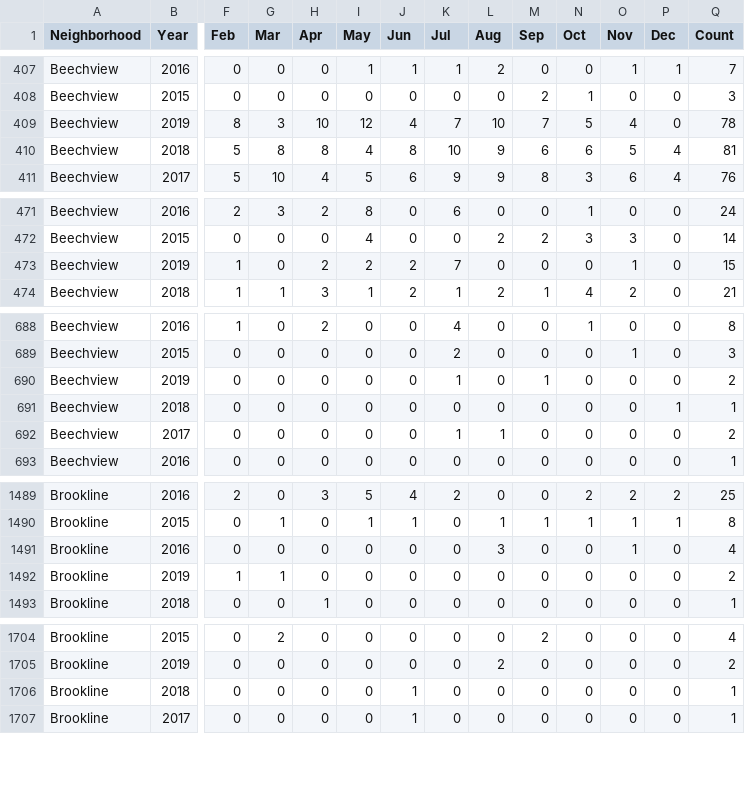
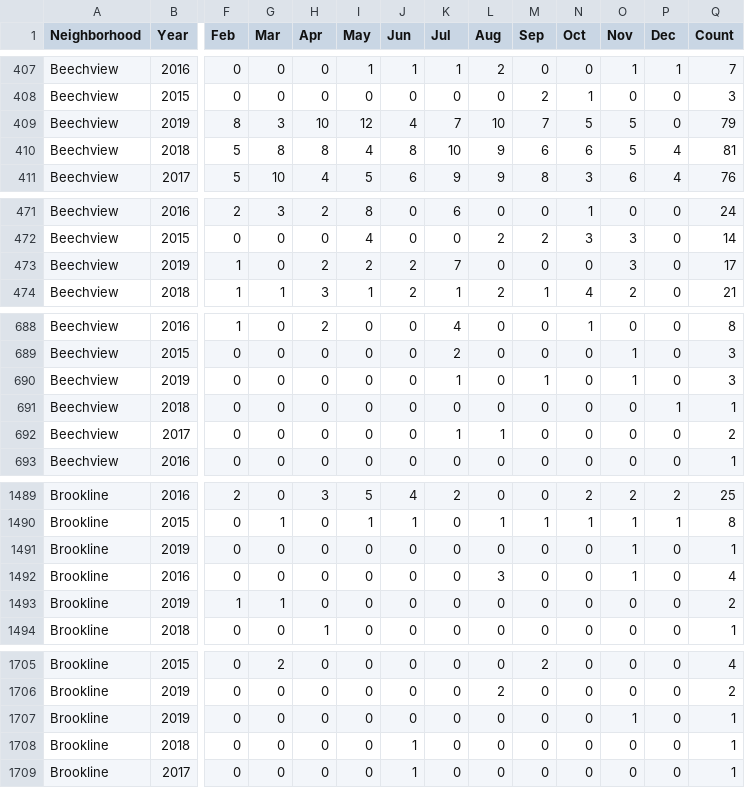
Before and after one commit to mhowe0422/mhowe0422.github.io, a CSV file: Zone6/Zone6data.csv, drawn as a sheet; only a part is shown, gaps mark what is left out; rows hold the shown columns only; the diff covers the shown part only; the diff names each change by its address in the sheet, - before the commit and + after, or states it on an @@ line.

```diff
--- a/Zone6/Zone6data.csv
+++ b/Zone6/Zone6data.csv
-O409 (Nov): 4
+O409 (Nov): 5
-Q409 (Count): 78
+Q409 (Count): 79
-O473 (Nov): 1
+O473 (Nov): 3
-Q473 (Count): 15
+Q473 (Count): 17
-O690 (Nov): 0
+O690 (Nov): 1
-Q690 (Count): 2
+Q690 (Count): 3
+row 1491: Brookline | 2019 | 0 | 0 | 0 | 0 | 0 | 0 | 0 | 0 | 0 | 1 | 0 | 1
+row 1707: Brookline | 2019 | 0 | 0 | 0 | 0 | 0 | 0 | 0 | 0 | 0 | 1 | 0 | 1
```
Also changed, not shown: 3 moved rows and 20 edited cells elsewhere in this file, 1 other file.
